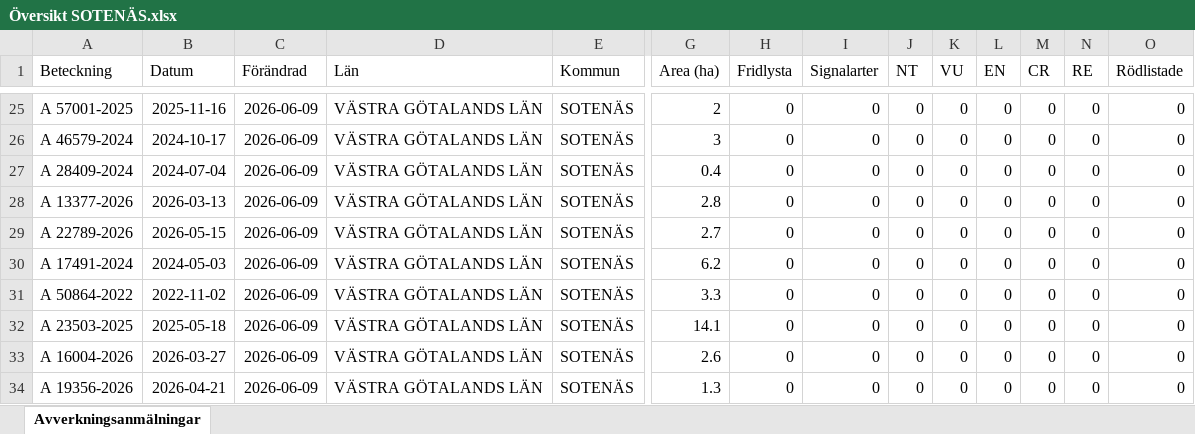
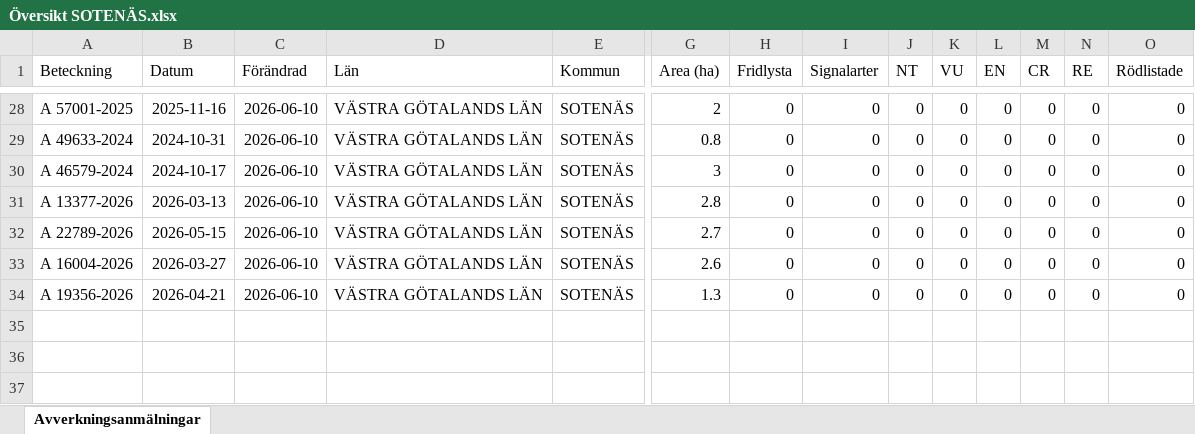
Before and after one commit to klasma/Logging_1427, an Excel workbook: Översikt SOTENÄS.xlsx, sheet Avverkningsanmälningar, drawn as a sheet; only a part is shown, gaps mark what is left out; values as stored, in another font and other column widths than the file's, no borders; removed rows and columns are numbered as before the commit, all else as after; rows hold the shown columns only; the diff covers the shown part only; the diff names each change by its address in the sheet, - before the commit and + after, or states it on an @@ line.

```diff
--- a/Översikt SOTENÄS.xlsx (sheet Avverkningsanmälningar)
+++ b/Översikt SOTENÄS.xlsx (sheet Avverkningsanmälningar)
-C28 (Förändrad): 2026-06-09
+C28 (Förändrad): 2026-06-10
+row 29: A 49633-2024 | 2024-10-31 | 2026-06-10 | VÄSTRA GÖTALANDS LÄN | SOTENÄS | 0.8 | 0 | 0 | 0 | 0 | 0 | 0 | 0 | 0
-C30 (Förändrad): 2026-06-09
+C30 (Förändrad): 2026-06-10
-row 27: A 28409-2024 | 2024-07-04 | 2026-06-09 | VÄSTRA GÖTALANDS LÄN | SOTENÄS | 0.4 | 0 | 0 | 0 | 0 | 0 | 0 | 0 | 0
-C31:C32 (Förändrad): 2026-06-09
+C31:C32 (Förändrad): 2026-06-10
-row 30: A 17491-2024 | 2024-05-03 | 2026-06-09 | VÄSTRA GÖTALANDS LÄN | SOTENÄS | 6.2 | 0 | 0 | 0 | 0 | 0 | 0 | 0 | 0
-row 31: A 50864-2022 | 2022-11-02 | 2026-06-09 | VÄSTRA GÖTALANDS LÄN | SOTENÄS | 3.3 | 0 | 0 | 0 | 0 | 0 | 0 | 0 | 0
-row 32: A 23503-2025 | 2025-05-18 | 2026-06-09 | VÄSTRA GÖTALANDS LÄN | SOTENÄS | 14.1 | 0 | 0 | 0 | 0 | 0 | 0 | 0 | 0
-C33:C34 (Förändrad): 2026-06-09
+C33:C34 (Förändrad): 2026-06-10
```
Also changed, not shown: 8 added rows, 5 removed rows and 30 edited cells elsewhere in this sheet, artfynd/A 24036-2025 artfynd.xlsx, artfynd/A 24087-2025 artfynd.xlsx, 19 other files.
